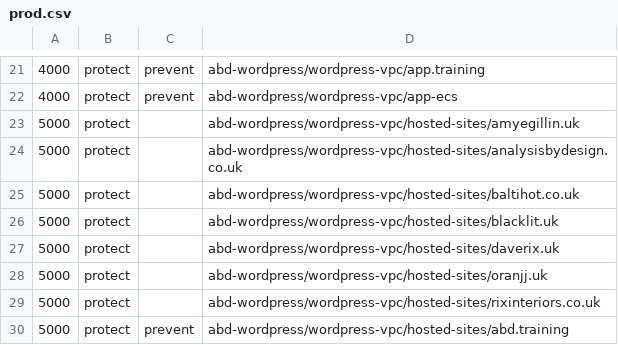
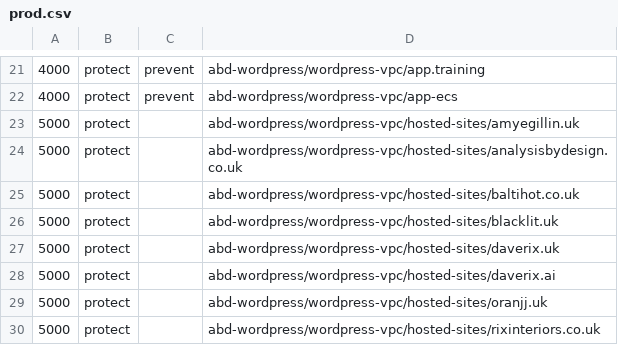
Before and after one commit to AnalysisByDesign/abd-cloud-params, a CSV file: sequence/prod.csv, drawn as a sheet; only a part is shown, gaps mark what is left out; the shorter side is filled out with more unchanged rows.

```diff
--- a/sequence/prod.csv
+++ b/sequence/prod.csv
@@ -27,2 +27,3 @@
 5000,protect,,abd-wordpress/wordpress-vpc/hosted-sites/daverix.uk
+5000,protect,,abd-wordpress/wordpress-vpc/hosted-sites/daverix.ai
 5000,protect,,abd-wordpress/wordpress-vpc/hosted-sites/oranjj.uk
```
Also changed, not shown: 2 other files.
